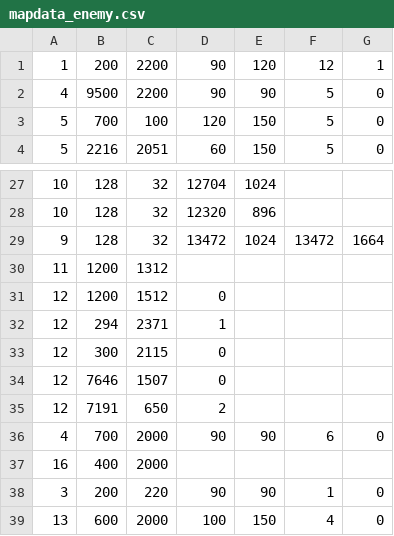
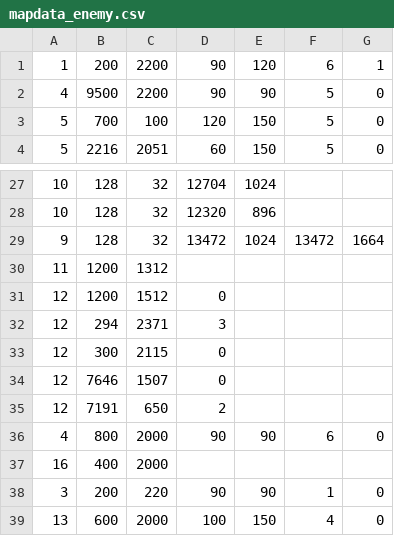
Before and after one commit to Lohenstein/TIS-Project-EntreR, a CSV file: ReTIS/data/map/stage3/mapdata_enemy.csv, drawn as a sheet; only a part is shown, gaps mark what is left out.

```diff
--- a/ReTIS/data/map/stage3/mapdata_enemy.csv
+++ b/ReTIS/data/map/stage3/mapdata_enemy.csv
@@ -1,2 +1,2 @@
-1,200,2200,90,120,12,1
+1,200,2200,90,120,6,1
 4,9500,2200,90,90,5,0
@@ -31,3 +31,3 @@
 12,1200,1512,0,,,
-12,294,2371,1,,,
+12,294,2371,3,,,
 12,300,2115,0,,,
@@ -35,3 +35,3 @@
 12,7191,650,2,,,
-4,700,2000,90,90,6,0
+4,800,2000,90,90,6,0
 16,400,2000,,,,
```
Also changed, not shown: ReTIS/data/map/stage1/mapdata_enemy.csv, ReTIS/data/map/stage2/mapdata_enemy.csv, 15 other files.
